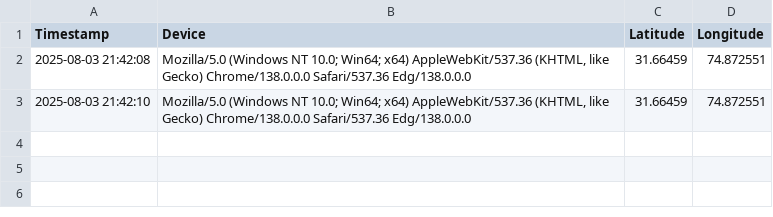
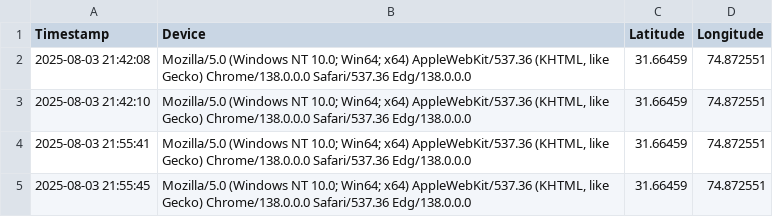
Before and after one commit to jagdevsinghdosanjh/multi-company-stock-app, a CSV file: Version4/user_logs.csv, drawn as a sheet; the diff names each change by its address in the sheet, - before the commit and + after, or states it on an @@ line.

```diff
--- a/Version4/user_logs.csv
+++ b/Version4/user_logs.csv
+row 4: 2025-08-03 21:55:41 | Mozilla/5.0 (Windows NT 10.0; Win64; x64) AppleWebKit/537.36 (KHTML, like Gecko) Chrome/138.0.0.0 Safari/537.36 Edg/138.0.0.0 | 31.66459 | 74.872551
+row 5: 2025-08-03 21:55:45 | Mozilla/5.0 (Windows NT 10.0; Win64; x64) AppleWebKit/537.36 (KHTML, like Gecko) Chrome/138.0.0.0 Safari/537.36 Edg/138.0.0.0 | 31.66459 | 74.872551
```
Also changed, not shown: 3 other files.
